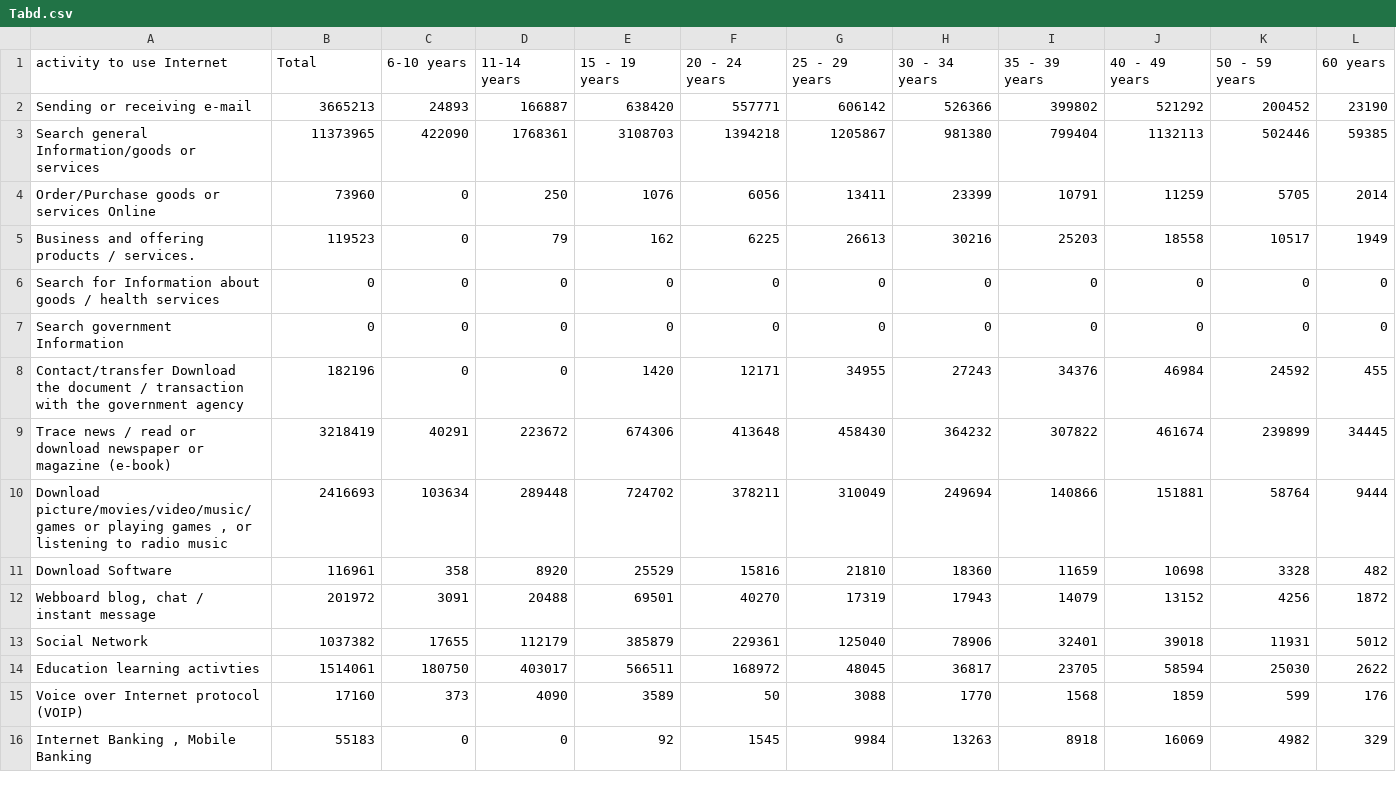
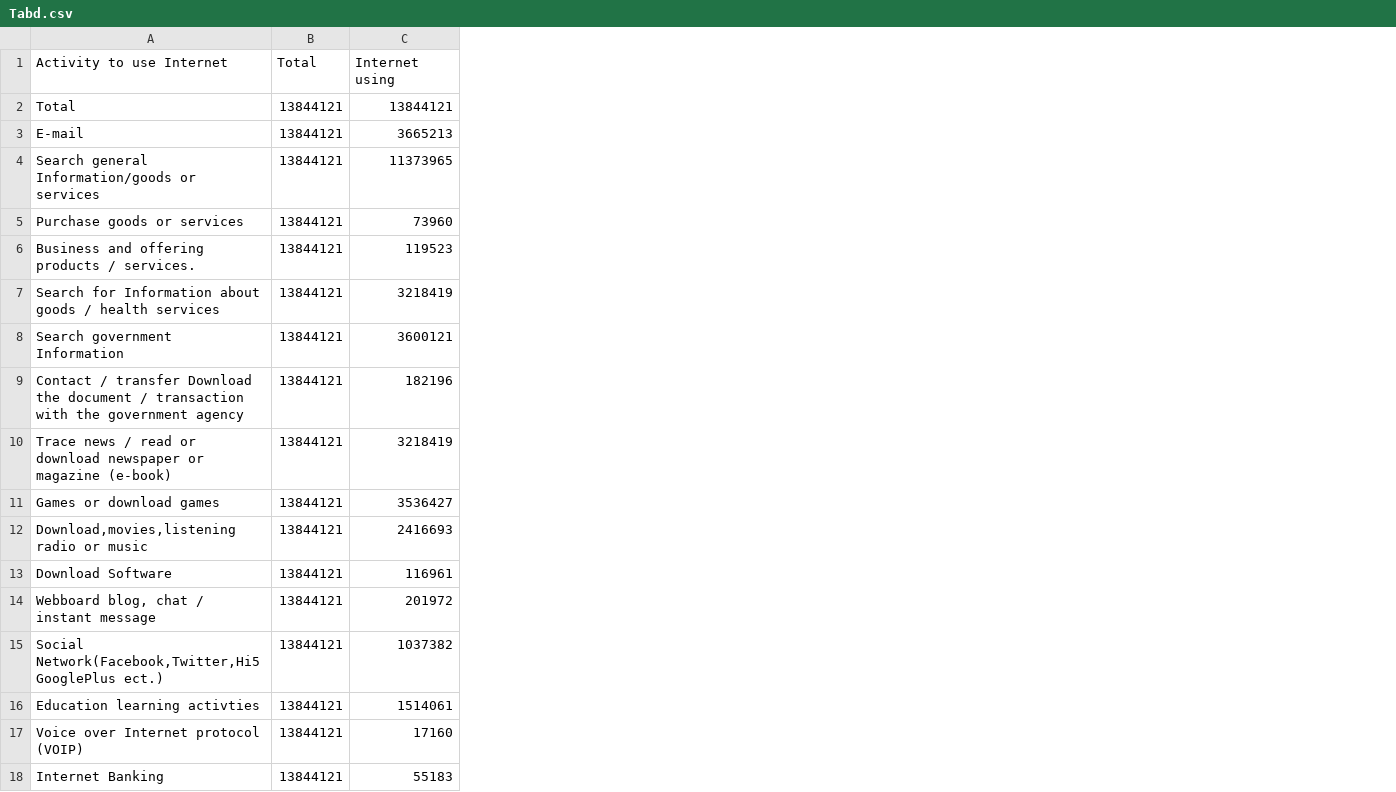
Before and after one commit to unixxcorn/interpop, a CSV file: usedata/53/Tabd.csv, drawn as a sheet; removed rows and columns are numbered as before the commit, all else as after; the diff names each change by its address in the sheet, - before the commit and + after, or states it on an @@ line.

```diff
--- a/usedata/53/Tabd.csv
+++ b/usedata/53/Tabd.csv
+column B, rows 3-10: all 13844121; rows 12-18: all 13844121
-column C, rows 2-16: 24893 | 422090 | 0 | 0 | 0 | 0 | 0 | 40291 | 103634 | 358 | 3091 | 17655 | 180750 | 373 | 0
-column D, rows 2-16: 166887 | 1768361 | 250 | 79 | 0 | 0 | 0 | 223672 | 289448 | 8920 | 20488 | 112179 | 403017 | 4090 | 0
-column E, rows 2-16: 638420 | 3108703 | 1076 | 162 | 0 | 0 | 1420 | 674306 | 724702 | 25529 | 69501 | 385879 | 566511 | 3589 | 92
-column F, rows 2-16: 557771 | 1394218 | 6056 | 6225 | 0 | 0 | 12171 | 413648 | 378211 | 15816 | 40270 | 229361 | 168972 | 50 | 1545
-column G, rows 2-16: 606142 | 1205867 | 13411 | 26613 | 0 | 0 | 34955 | 458430 | 310049 | 21810 | 17319 | 125040 | 48045 | 3088 | 9984
-column H, rows 2-16: 526366 | 981380 | 23399 | 30216 | 0 | 0 | 27243 | 364232 | 249694 | 18360 | 17943 | 78906 | 36817 | 1770 | 13263
-column I, rows 2-16: 399802 | 799404 | 10791 | 25203 | 0 | 0 | 34376 | 307822 | 140866 | 11659 | 14079 | 32401 | 23705 | 1568 | 8918
-column J, rows 2-16: 521292 | 1132113 | 11259 | 18558 | 0 | 0 | 46984 | 461674 | 151881 | 10698 | 13152 | 39018 | 58594 | 1859 | 16069
-column K, rows 2-16: 200452 | 502446 | 5705 | 10517 | 0 | 0 | 24592 | 239899 | 58764 | 3328 | 4256 | 11931 | 25030 | 599 | 4982
-column L, rows 2-16: 23190 | 59385 | 2014 | 1949 | 0 | 0 | 455 | 34445 | 9444 | 482 | 1872 | 5012 | 2622 | 176 | 329
-row 1: activity to use Internet | Total | 6-10 years | 11-14 years | 15 - 19 years | 20 - 24 years | 25 - 29 years | 30 - 34 years | 35 - 39 years | 40 - 49 years | 50 - 59 years | 60 years
+row 1: Activity to use Internet | Total | Internet using
+row 2: Total | 13844121 | 13844121
-A3: Sending or receiving e-mail
+A3: E-mail
-A5: Order/Purchase goods or services Online
+A5: Purchase goods or services
-C7: 0
+C7: 3218419
-C8: 0
+C8: 3600121
-A9: Contact/transfer Download the…
+A9: Contact / transfer Download the…
+row 11: Games or download games | 13844121 | 3536427
-A12: Download picture/movies/video/music/games or playing games , or listening to radio music
+A12: Download,movies,listening radio or music
-A15: Social Network
+A15: Social Network(Facebook,Twitter,Hi5 GooglePlus ect.)
-A18: Internet Banking , Mobile Banking
+A18: Internet Banking
```
Also changed, not shown: usedata/55/Tabd.csv, usedata/56/Tabd.csv, 19 other files.
